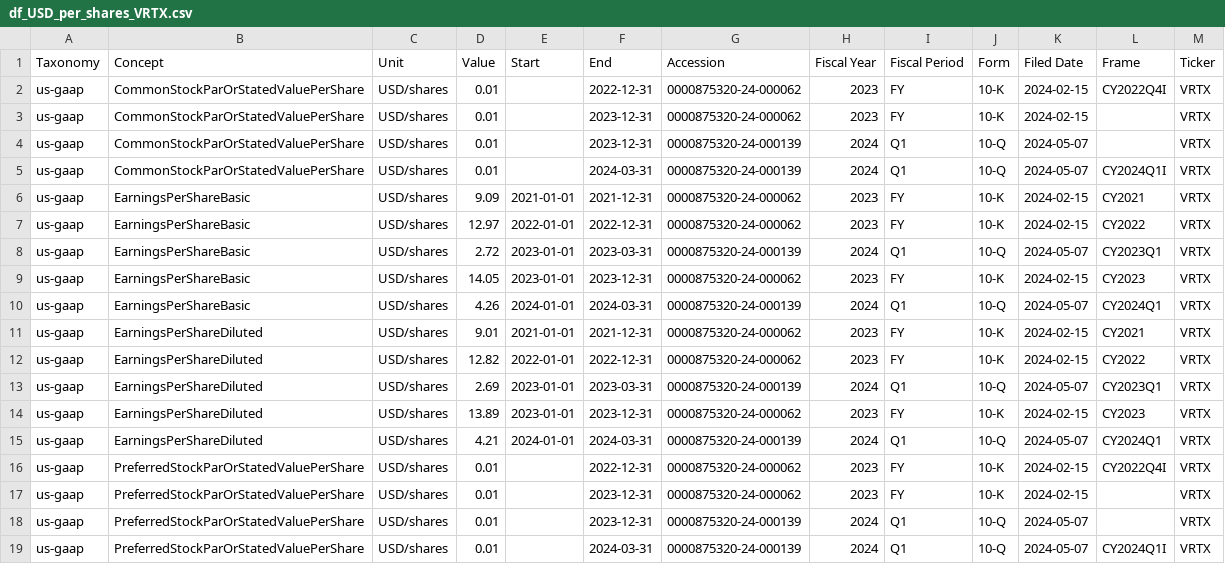
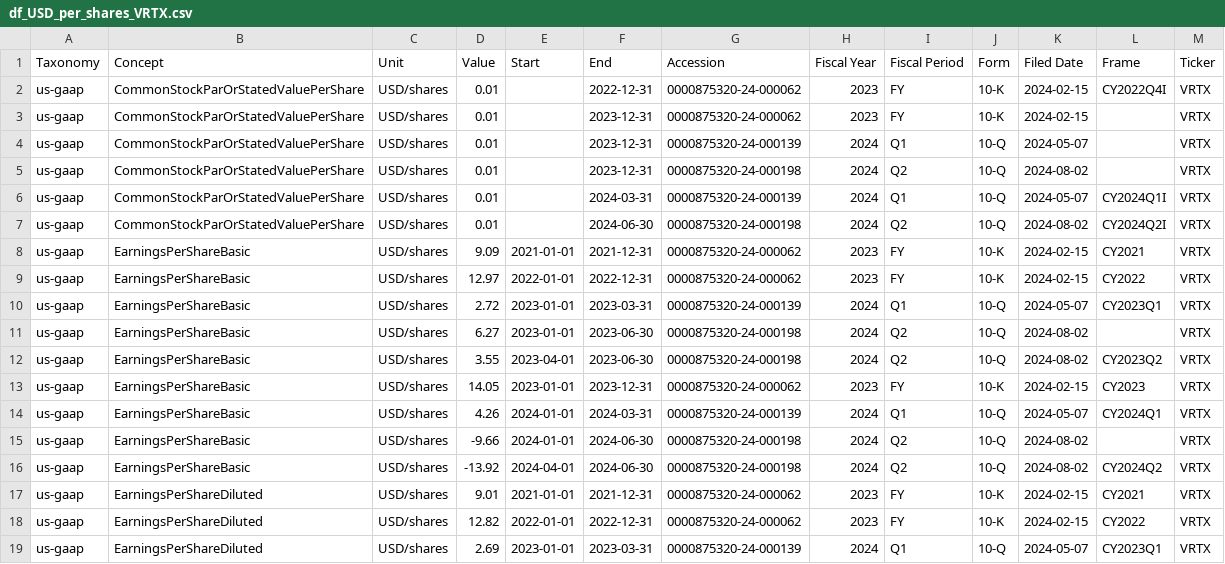
Before and after one commit to mukeshcodeshere/biotech_nlp_product, a CSV file: sec_data/VRTX/df_USD_per_shares_VRTX.csv, drawn as a sheet; only a part is shown; the shorter side is filled out with more unchanged rows; the diff covers the shown part only; the diff names each change by its address in the sheet, - before the commit and + after, or states it on an @@ line.

```diff
--- a/sec_data/VRTX/df_USD_per_shares_VRTX.csv
+++ b/sec_data/VRTX/df_USD_per_shares_VRTX.csv
+row 5: us-gaap | CommonStockParOrStatedValuePerShare | USD/shares | 0.01 |  | 2023-12-31 | 0000875320-24-000198 | 2024 | Q2 | 10-Q | 2024-08-02 |  | VRTX
+row 7: us-gaap | CommonStockParOrStatedValuePerShare | USD/shares | 0.01 |  | 2024-06-30 | 0000875320-24-000198 | 2024 | Q2 | 10-Q | 2024-08-02 | CY2024Q2I | VRTX
+row 11: us-gaap | EarningsPerShareBasic | USD/shares | 6.27 | 2023-01-01 | 2023-06-30 | 0000875320-24-000198 | 2024 | Q2 | 10-Q | 2024-08-02 |  | VRTX
+row 12: us-gaap | EarningsPerShareBasic | USD/shares | 3.55 | 2023-04-01 | 2023-06-30 | 0000875320-24-000198 | 2024 | Q2 | 10-Q | 2024-08-02 | CY2023Q2 | VRTX
+row 15: us-gaap | EarningsPerShareBasic | USD/shares | -9.66 | 2024-01-01 | 2024-06-30 | 0000875320-24-000198 | 2024 | Q2 | 10-Q | 2024-08-02 |  | VRTX
+row 16: us-gaap | EarningsPerShareBasic | USD/shares | -13.92 | 2024-04-01 | 2024-06-30 | 0000875320-24-000198 | 2024 | Q2 | 10-Q | 2024-08-02 | CY2024Q2 | VRTX
```
Also changed, not shown: 6 added rows elsewhere in this file, sec_data/REGN/df_USD_per_shares_REGN.csv, sec_data/REGN/df_pure_REGN.csv, 29 other files.
